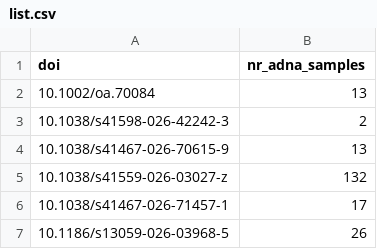
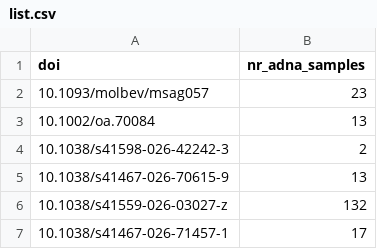
Before and after one commit to poseidon-framework/paper-directory, a CSV file: list.csv, drawn as a sheet; only a part is shown; the shorter side is filled out with more unchanged rows; the diff names each change by its address in the sheet, - before the commit and + after, or states it on an @@ line.

Commit message:
another test run

```diff
--- a/list.csv
+++ b/list.csv
+row 2: 10.1093/molbev/msag057 | 23
```
